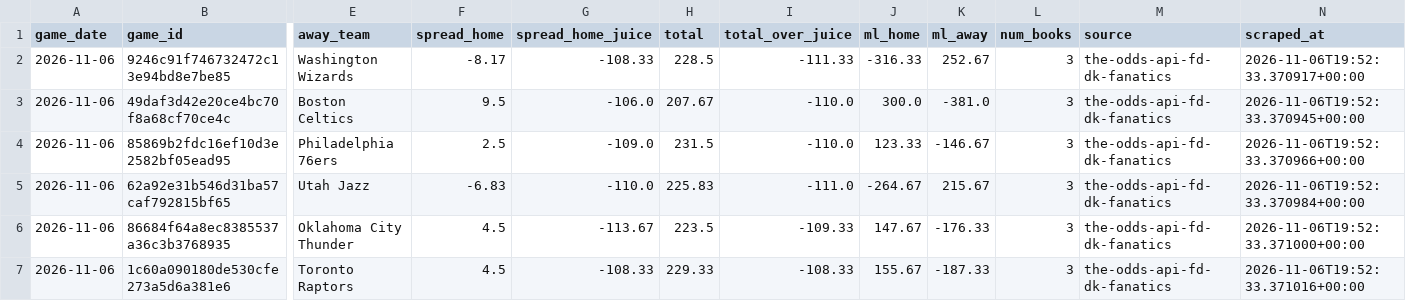
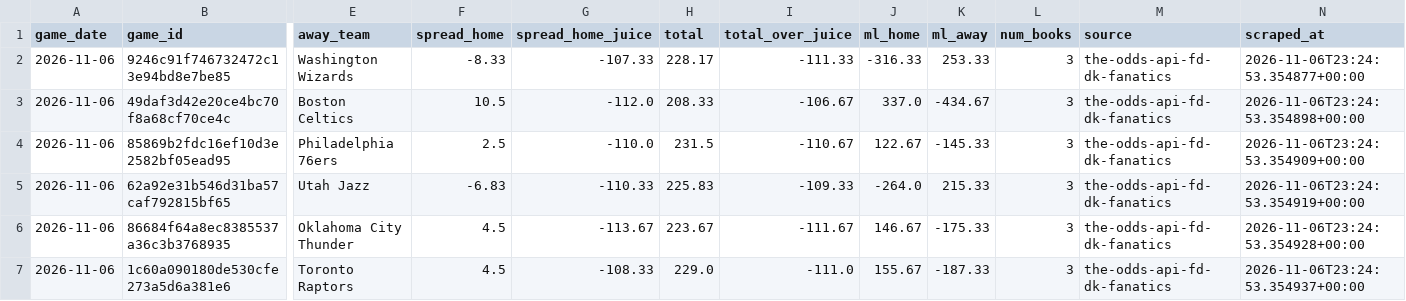
Before and after one commit to bigtyme2k3/Nba-model, a CSV file: data/raw/odds_2026-11-06.csv, drawn as a sheet; only a part is shown, gaps mark what is left out; the diff covers the shown part only; the diff names each change by its address in the sheet, - before the commit and + after, or states it on an @@ line.

```diff
--- a/data/raw/odds_2026-11-06.csv
+++ b/data/raw/odds_2026-11-06.csv
-F2 (spread_home): -8.17
+F2 (spread_home): -8.33
-G2 (spread_home_juice): -108.33
+G2 (spread_home_juice): -107.33
-H2 (total): 228.5
+H2 (total): 228.17
-K2 (ml_away): 252.67
+K2 (ml_away): 253.33
-N2 (scraped_at): 2026-11-06T19:52:33.370917+00:00
+N2 (scraped_at): 2026-11-06T23:24:53.354877+00:00
-F3 (spread_home): 9.5
+F3 (spread_home): 10.5
-G3 (spread_home_juice): -106.0
+G3 (spread_home_juice): -112.0
-H3 (total): 207.67
+H3 (total): 208.33
-I3 (total_over_juice): -110.0
+I3 (total_over_juice): -106.67
-J3 (ml_home): 300.0
+J3 (ml_home): 337.0
-K3 (ml_away): -381.0
+K3 (ml_away): -434.67
-N3 (scraped_at): 2026-11-06T19:52:33.370945+00:00
+N3 (scraped_at): 2026-11-06T23:24:53.354898+00:00
-G4 (spread_home_juice): -109.0
+G4 (spread_home_juice): -110.0
-I4 (total_over_juice): -110.0
+I4 (total_over_juice): -110.67
-J4 (ml_home): 123.33
+J4 (ml_home): 122.67
-K4 (ml_away): -146.67
+K4 (ml_away): -145.33
-N4 (scraped_at): 2026-11-06T19:52:33.370966+00:00
+N4 (scraped_at): 2026-11-06T23:24:53.354909+00:00
-G5 (spread_home_juice): -110.0
+G5 (spread_home_juice): -110.33
-I5 (total_over_juice): -111.0
+I5 (total_over_juice): -109.33
-J5 (ml_home): -264.67
+J5 (ml_home): -264.0
-K5 (ml_away): 215.67
+K5 (ml_away): 215.33
-N5 (scraped_at): 2026-11-06T19:52:33.370984+00:00
+N5 (scraped_at): 2026-11-06T23:24:53.354919+00:00
-H6 (total): 223.5
+H6 (total): 223.67
-I6 (total_over_juice): -109.33
+I6 (total_over_juice): -111.67
-J6 (ml_home): 147.67
+J6 (ml_home): 146.67
-K6 (ml_away): -176.33
+K6 (ml_away): -175.33
-N6 (scraped_at): 2026-11-06T19:52:33.371000+00:00
+N6 (scraped_at): 2026-11-06T23:24:53.354928+00:00
-H7 (total): 229.33
+H7 (total): 229.0
-I7 (total_over_juice): -108.33
+I7 (total_over_juice): -111.0
-N7 (scraped_at): 2026-11-06T19:52:33.371016+00:00
+N7 (scraped_at): 2026-11-06T23:24:53.354937+00:00
```
Also changed, not shown: 15 edited cells elsewhere in this file, data/raw/injuries_2026-11-06.csv, data/raw/injuries_today.csv, 17 other files.
